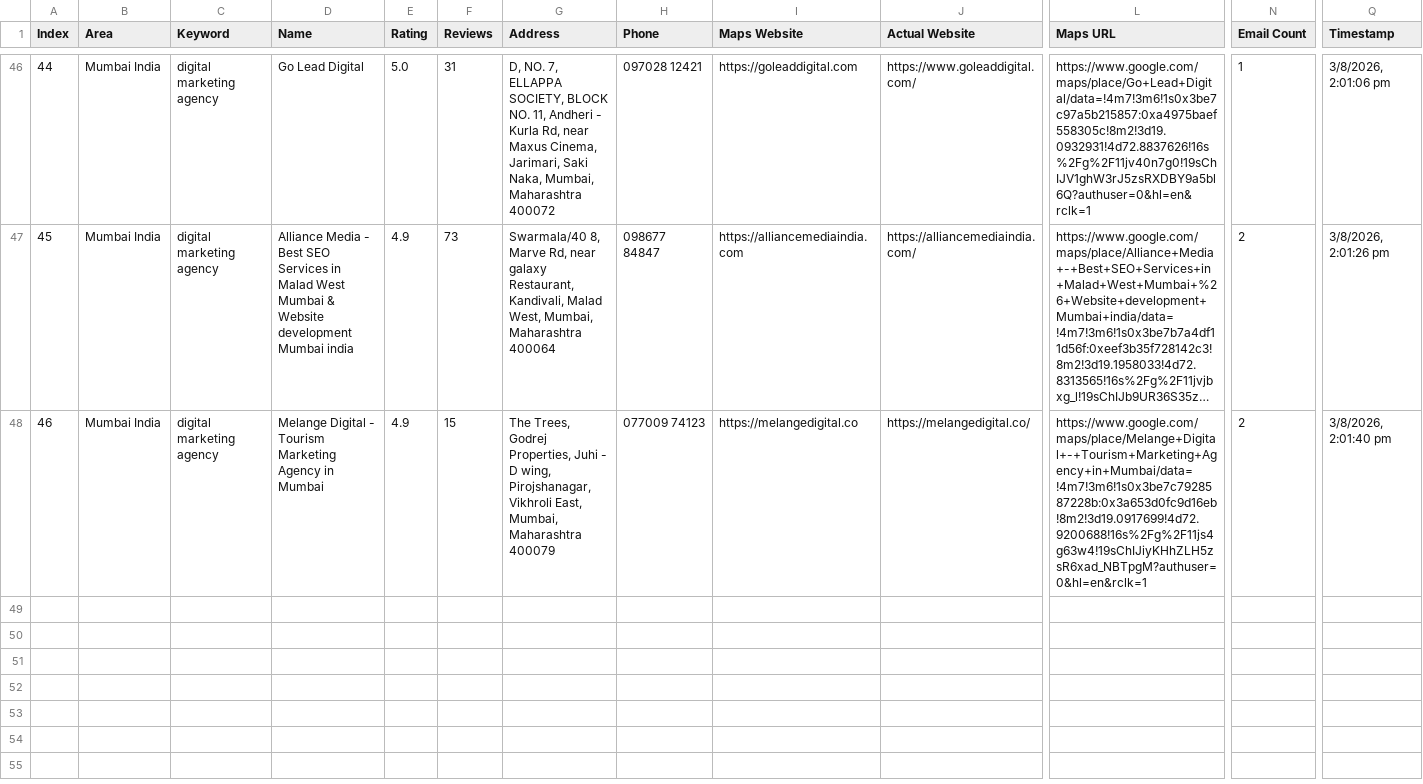
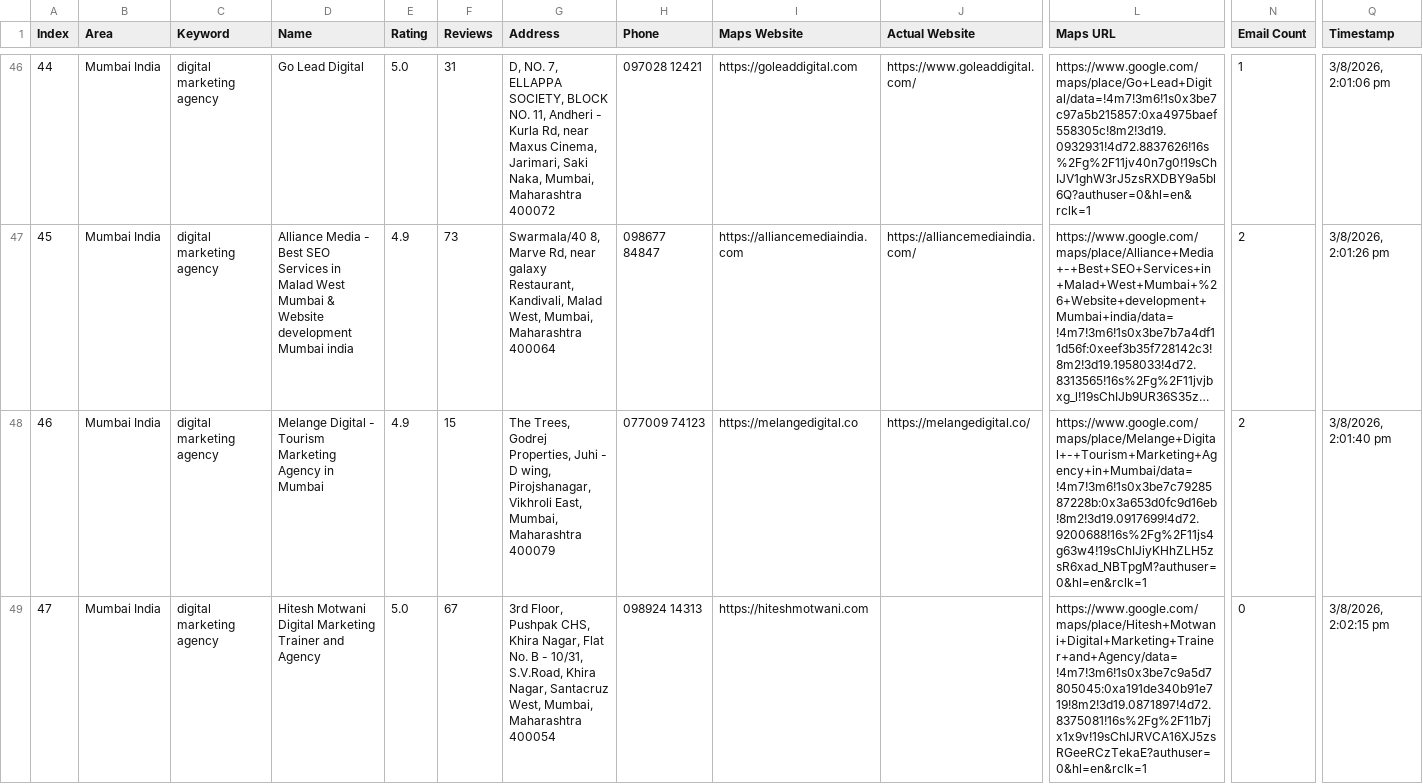
Before and after one commit to f11ps/outreach-automation, a CSV file: digital_marketing_data.csv, drawn as a sheet; only a part is shown, gaps mark what is left out; long unchanged cells end in …; rows hold the shown columns only; the diff names each change by its address in the sheet, - before the commit and + after, or states it on an @@ line.

Commit message:
auto: 2026-08-03T08:32:21.626Z

```diff
--- a/digital_marketing_data.csv
+++ b/digital_marketing_data.csv
+row 49: 47 | Mumbai India | digital marketing agency | Hitesh Motwani Digital Marketing Trainer and Agency | 5.0 | 67 | 3rd Floor, Pushpak CHS, Khira Nagar, Flat No. B - 10/31, S.V.Road, Khira Nagar, Santacruz West, Mumbai, Maharashtra 400054 | 098924 14313 | https://hiteshmotwani.com |  | https://www.google.com/maps/place/Hitesh+Motwani+Digital+Marketing+Trainer+and+Agency/data=!4m7!3m6!1s0x3be7c9a5d7805045:0xa191de340b91e719!8m2!3d19.0871897!4d72.8375081!16s%2Fg%2F11b7jx1x9v!19sChIJRVCA16XJ5zsRGeeRCzTekaE?authuser=0&hl=en&rclk=1 | 0 | 3/8/2026, 2:02:15 pm
```
